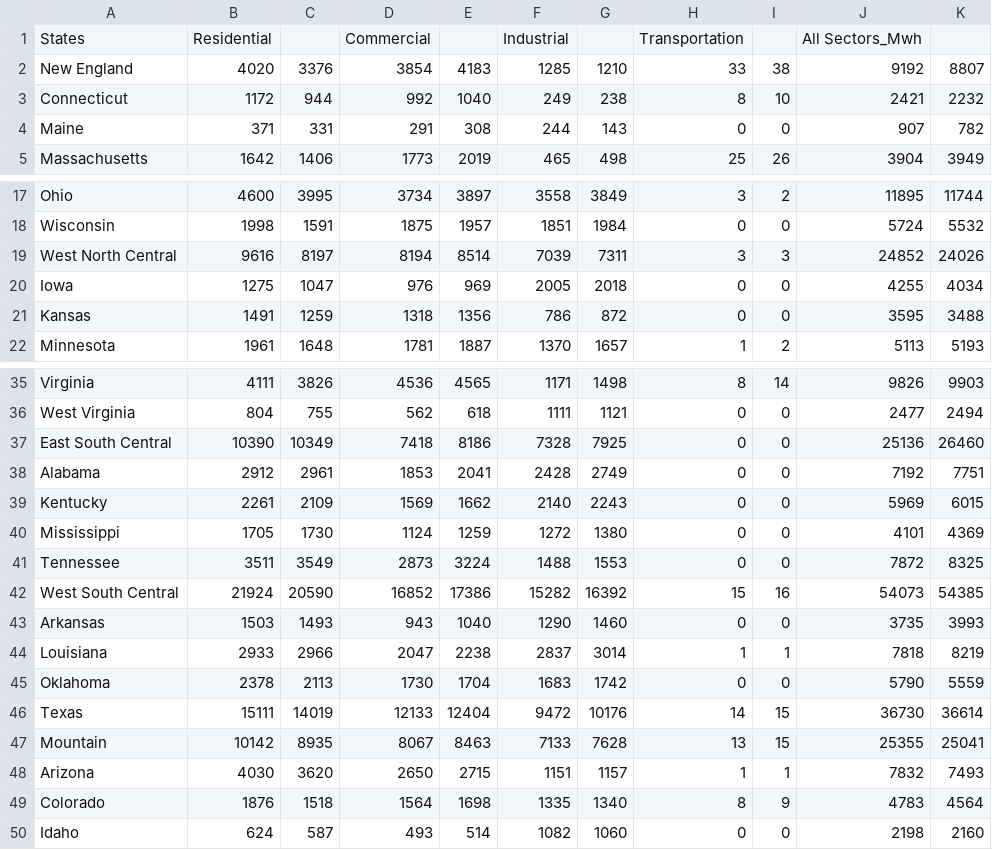
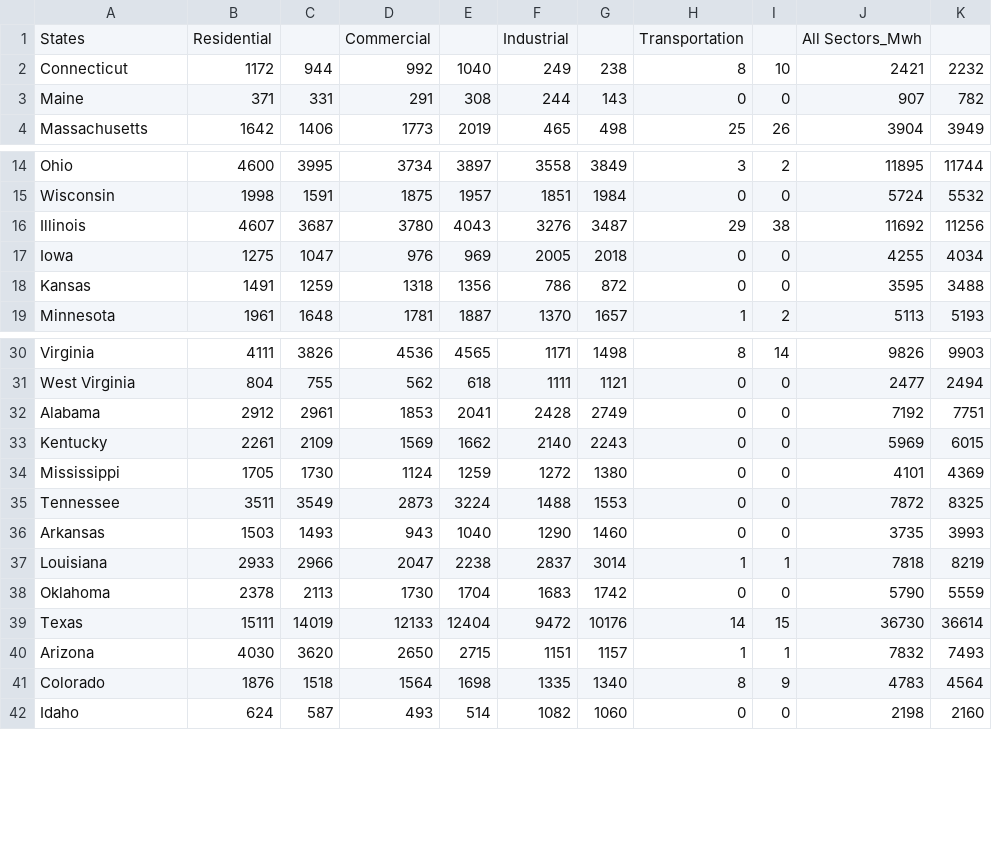
Before and after one commit to gpivaro/Project_1, a CSV file: data/state_consumption.csv, drawn as a sheet; only a part is shown, gaps mark what is left out; the diff covers the shown part only.

```diff
--- a/data/state_consumption.csv
+++ b/data/state_consumption.csv
@@ -1,3 +1,2 @@
 States,Residential,,Commercial,,Industrial,,Transportation,,All Sectors_Mwh,
-New England,4020,3376,3854,4183,1285,1210,33,38,9192,8807
 Connecticut,1172,944,992,1040,249,238,8,10,2421,2232
@@ -18,3 +15,3 @@ Ohio,4600,3995,3734,3897,3558,3849,3,2,11895,11744
 Wisconsin,1998,1591,1875,1957,1851,1984,0,0,5724,5532
-West North Central,9616,8197,8194,8514,7039,7311,3,3,24852,24026
+Illinois,4607,3687,3780,4043,3276,3487,29,38,11692,11256
 Iowa,1275,1047,976,969,2005,2018,0,0,4255,4034
@@ -36,3 +31,2 @@ Virginia,4111,3826,4536,4565,1171,1498,8,14,9826,9903
 West Virginia,804,755,562,618,1111,1121,0,0,2477,2494
-East South Central,10390,10349,7418,8186,7328,7925,0,0,25136,26460
 Alabama,2912,2961,1853,2041,2428,2749,0,0,7192,7751
@@ -41,3 +35,2 @@ Mississippi,1705,1730,1124,1259,1272,1380,0,0,4101,4369
 Tennessee,3511,3549,2873,3224,1488,1553,0,0,7872,8325
-West South Central,21924,20590,16852,17386,15282,16392,15,16,54073,54385
 Arkansas,1503,1493,943,1040,1290,1460,0,0,3735,3993
@@ -46,3 +39,2 @@ Oklahoma,2378,2113,1730,1704,1683,1742,0,0,5790,5559
 Texas,15111,14019,12133,12404,9472,10176,14,15,36730,36614
-Mountain,10142,8935,8067,8463,7133,7628,13,15,25355,25041
 Arizona,4030,3620,2650,2715,1151,1157,1,1,7832,7493
```
Also changed, not shown: 1 added row, 11 removed rows and 11 edited cells elsewhere in this file, data/state_price.csv.
